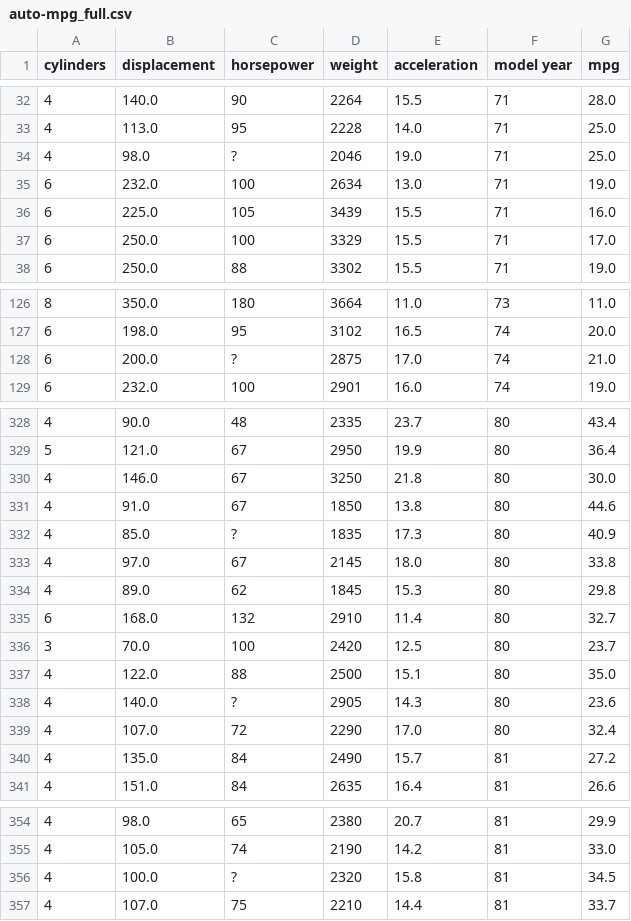
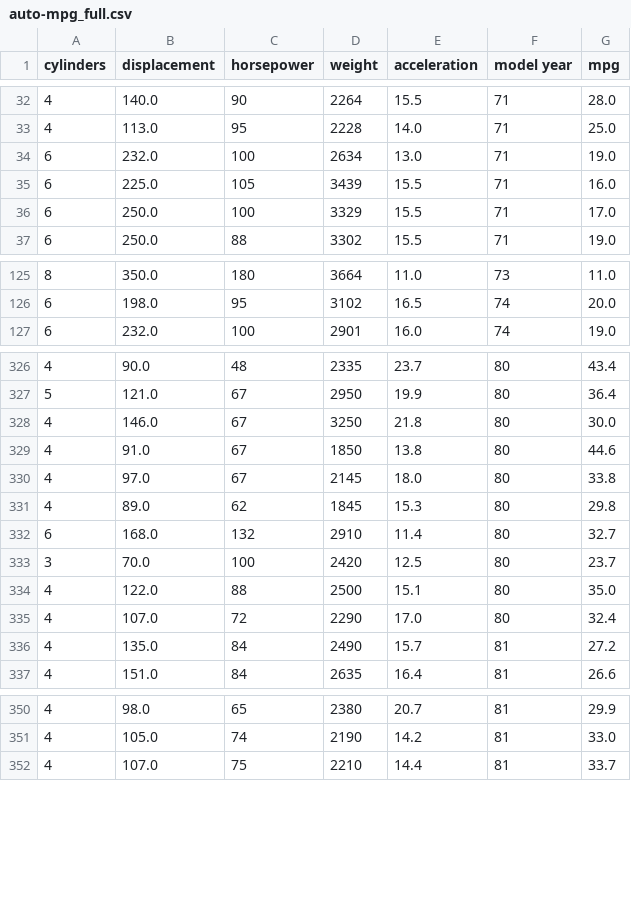
Before and after one commit to milkbottledude/scratchToRFR, a CSV file: auto-mpg_full.csv, drawn as a sheet; only a part is shown, gaps mark what is left out; the diff covers the shown part only; the diff names each change by its address in the sheet, - before the commit and + after, or states it on an @@ line.

```diff
--- a/auto-mpg_full.csv
+++ b/auto-mpg_full.csv
-row 34: 4 | 98.0 | ? | 2046 | 19.0 | 71 | 25.0
-row 128: 6 | 200.0 | ? | 2875 | 17.0 | 74 | 21.0
-row 332: 4 | 85.0 | ? | 1835 | 17.3 | 80 | 40.9
-row 338: 4 | 140.0 | ? | 2905 | 14.3 | 80 | 23.6
-row 356: 4 | 100.0 | ? | 2320 | 15.8 | 81 | 34.5
```
Also changed, not shown: 1 removed row elsewhere in this file, 3 other files.
